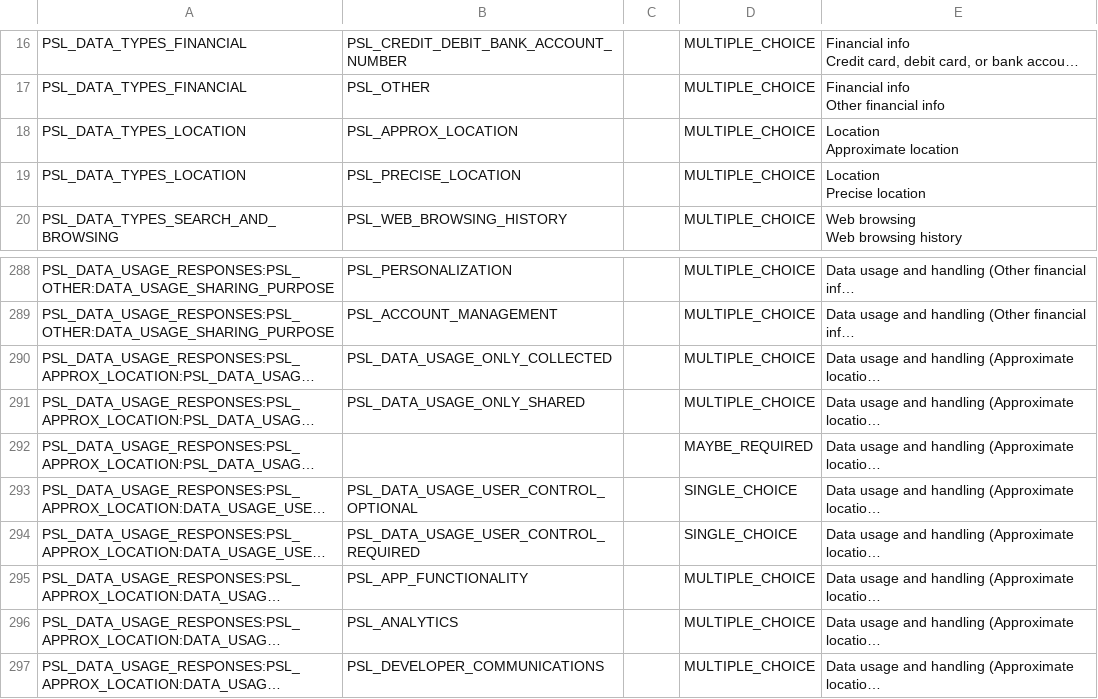
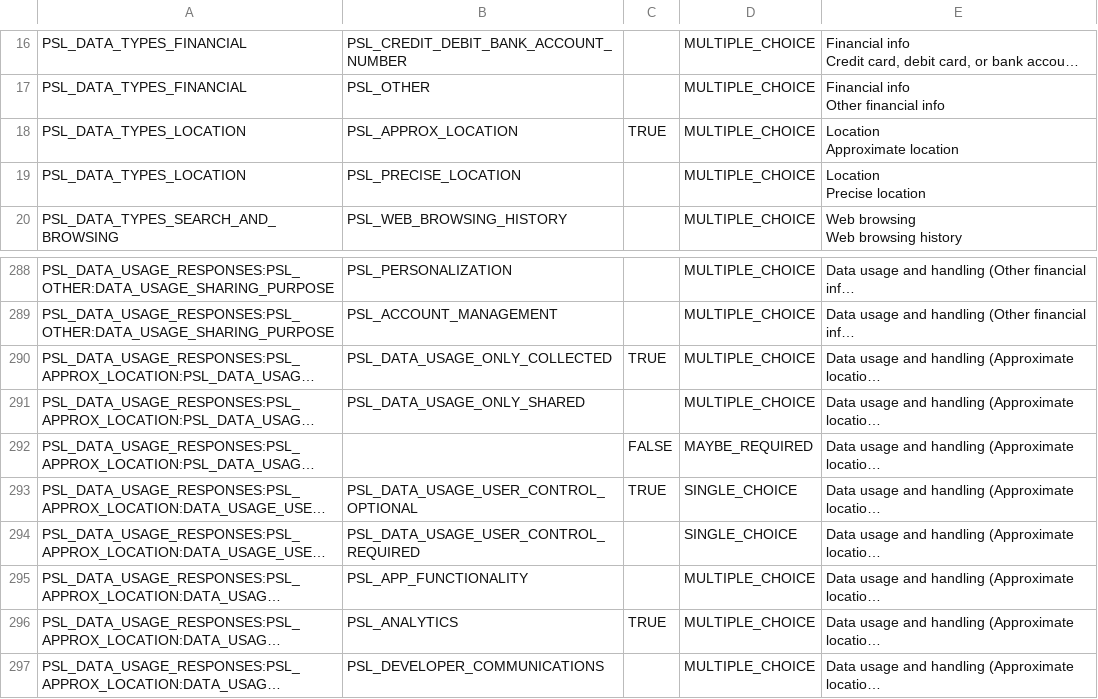
Before and after one commit to seorilabs/cycle-pair, a CSV file: play-store/policy/data-safety.csv, drawn as a sheet; only a part is shown, gaps mark what is left out; long unchanged cells end in …; the diff names each change by its address in the sheet, - before the commit and + after, or states it on an @@ line.

```diff
--- a/play-store/policy/data-safety.csv
+++ b/play-store/policy/data-safety.csv
-C18: (empty)
+C18: TRUE
-C290: (empty)
+C290: TRUE
-C292: (empty)
+C292: FALSE
-C293: (empty)
+C293: TRUE
-C296: (empty)
+C296: TRUE
```
Also changed, not shown: 13 other files.
